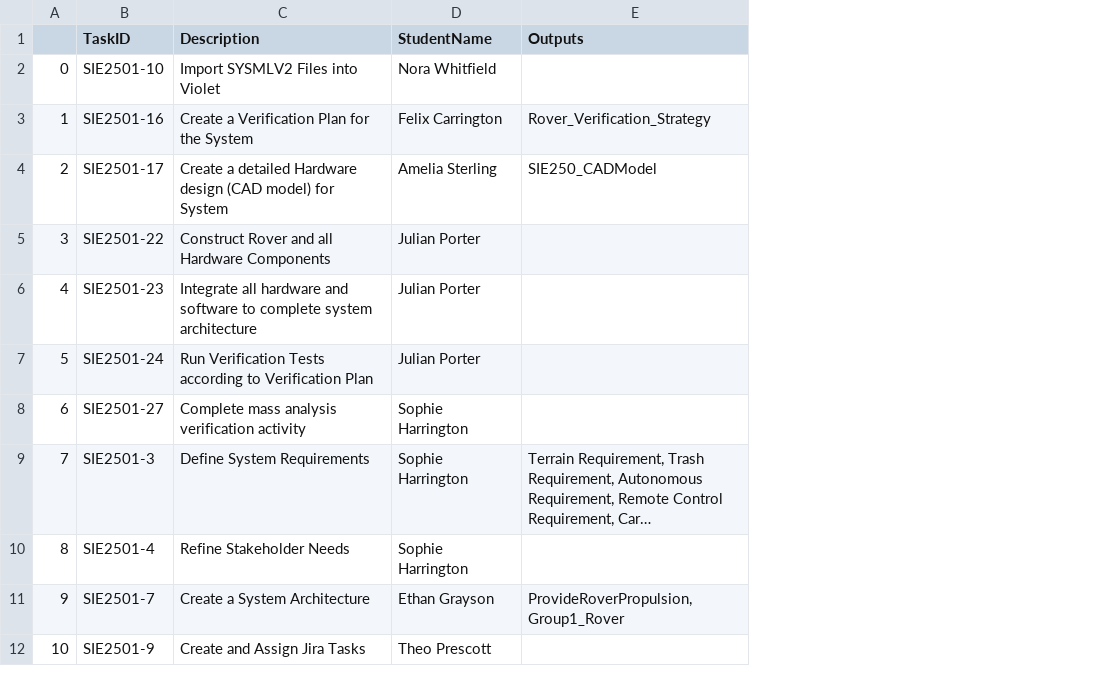
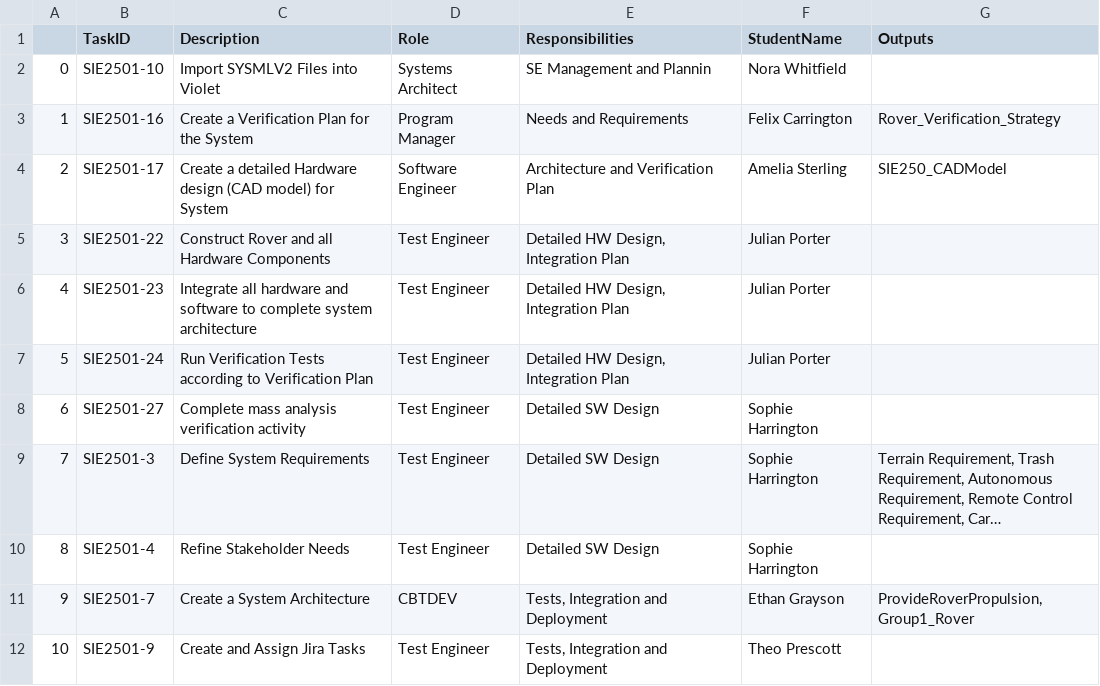
Before and after one commit to visalakshi2001/rover_dashboard_omlresults, a CSV file: reports/Tasks_Rover.csv, drawn as a sheet; long unchanged cells end in …; the diff names each change by its address in the sheet, - before the commit and + after, or states it on an @@ line.

```diff
--- a/reports/Tasks_Rover.csv
+++ b/reports/Tasks_Rover.csv
+column D (Role), rows 2-12: Systems Architect | Program Manager | Software Engineer | Test Engineer | Test Engineer | Test Engineer | Test Engineer | Test Engineer | Test Engineer | CBTDEV | Test Engineer
+column E (Responsibilities), rows 2-12: SE Management and Plannin | Needs and Requirements | Architecture and Verification Plan | Detailed HW Design, Integration Plan | Detailed HW Design, Integration Plan | Detailed HW Design, Integration Plan | Detailed SW Design | Detailed SW Design | Detailed SW Design | Tests, Integration and Deployment | Tests, Integration and Deployment
```
Also changed, not shown: 1 other file.
